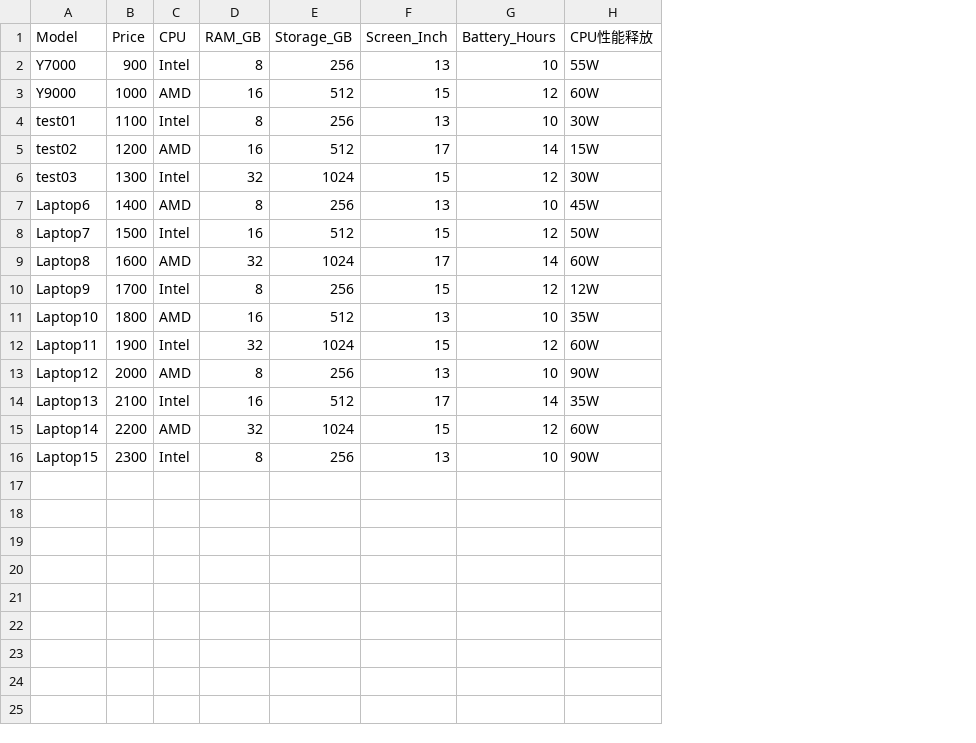
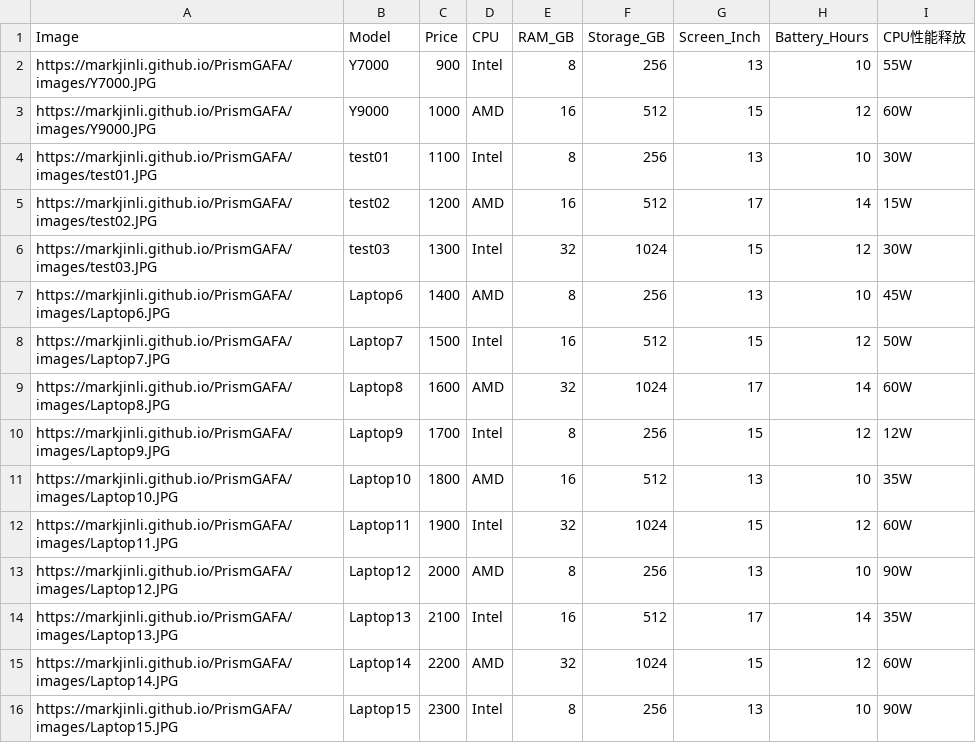
Before and after one commit to Markjinli/PrismGAFA, a CSV file: Laptop_Data_UTF8.csv, drawn as a sheet; the diff names each change by its address in the sheet, - before the commit and + after, or states it on an @@ line.

```diff
--- a/Laptop_Data_UTF8.csv
+++ b/Laptop_Data_UTF8.csv
+column A (Image), rows 2-16: https://markjinli.github.io/PrismGAFA/images/Y7000.JPG | https://markjinli.github.io/PrismGAFA/images/Y9000.JPG | https://markjinli.github.io/PrismGAFA/images/test01.JPG | https://markjinli.github.io/PrismGAFA/images/test02.JPG | https://markjinli.github.io/PrismGAFA/images/test03.JPG | https://markjinli.github.io/PrismGAFA/images/Laptop6.JPG | https://markjinli.github.io/PrismGAFA/images/Laptop7.JPG | https://markjinli.github.io/PrismGAFA/images/Laptop8.JPG | https://markjinli.github.io/PrismGAFA/images/Laptop9.JPG | https://markjinli.github.io/PrismGAFA/images/Laptop10.JPG | https://markjinli.github.io/PrismGAFA/images/Laptop11.JPG | https://markjinli.github.io/PrismGAFA/images/Laptop12.JPG | https://markjinli.github.io/PrismGAFA/images/Laptop13.JPG | https://markjinli.github.io/PrismGAFA/images/Laptop14.JPG | https://markjinli.github.io/PrismGAFA/images/Laptop15.JPG
```
Also changed, not shown: 1 other file.
